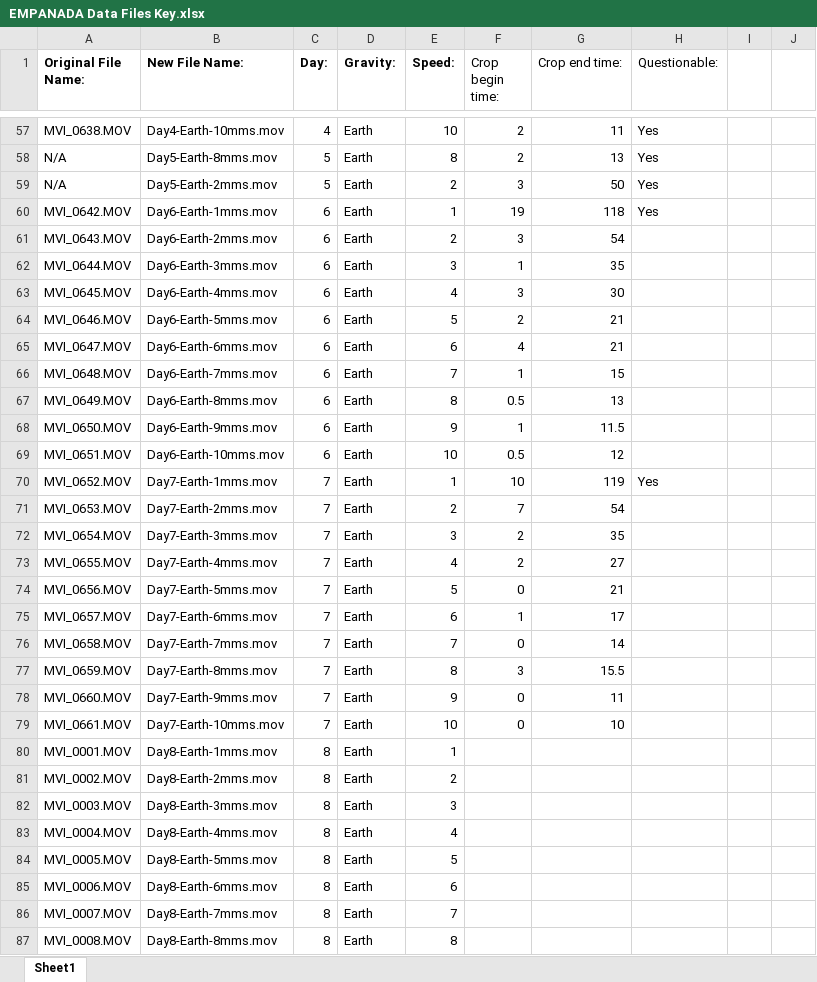
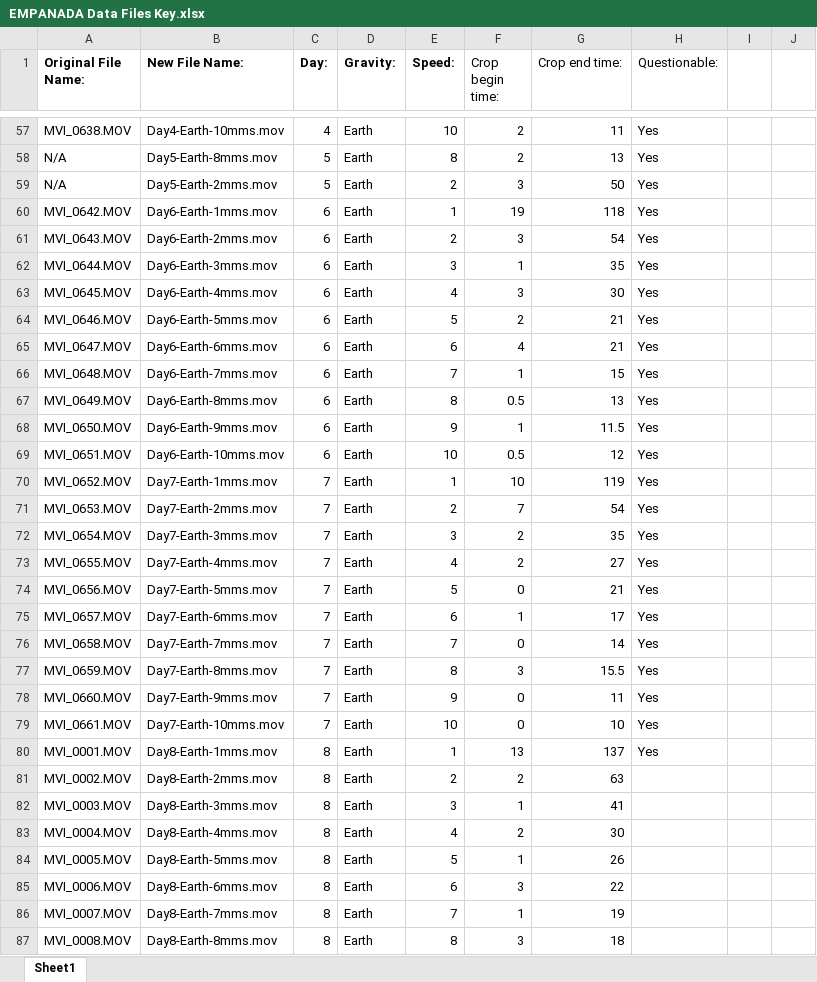
Before and after one commit to Jfeatherstone/EMPANADA-Analysis, an Excel workbook: EMPANADA Data Files Key.xlsx, sheet Sheet1, drawn as a sheet; only a part is shown, gaps mark what is left out; values as stored, in another font and other column widths than the file's, no borders; charts and pictures not drawn; the diff covers the shown part only; the diff names each change by its address in the sheet, - before the commit and + after, or states it on an @@ line.

Commit message:
Analyzed new data and generated max load figures

```diff
--- a/EMPANADA Data Files Key.xlsx (sheet Sheet1)
+++ b/EMPANADA Data Files Key.xlsx (sheet Sheet1)
-H61:H69 (Questionable:): (empty)
+H61:H69 (Questionable:): Yes
-H71:H80 (Questionable:): (empty)
+H71:H80 (Questionable:): Yes
-F80 (Crop begin time:): (empty)
+F80 (Crop begin time:): 13
-G80 (Crop end time:): (empty)
+G80 (Crop end time:): 137
-F81 (Crop begin time:): (empty)
+F81 (Crop begin time:): 2
-G81 (Crop end time:): (empty)
+G81 (Crop end time:): 63
-F82 (Crop begin time:): (empty)
+F82 (Crop begin time:): 1
-G82 (Crop end time:): (empty)
+G82 (Crop end time:): 41
-F83 (Crop begin time:): (empty)
+F83 (Crop begin time:): 2
-G83 (Crop end time:): (empty)
+G83 (Crop end time:): 30
-F84 (Crop begin time:): (empty)
+F84 (Crop begin time:): 1
-G84 (Crop end time:): (empty)
+G84 (Crop end time:): 26
-F85 (Crop begin time:): (empty)
+F85 (Crop begin time:): 3
-G85 (Crop end time:): (empty)
+G85 (Crop end time:): 22
-F86 (Crop begin time:): (empty)
+F86 (Crop begin time:): 1
-G86 (Crop end time:): (empty)
+G86 (Crop end time:): 19
-F87 (Crop begin time:): (empty)
+F87 (Crop begin time:): 3
-G87 (Crop end time:): (empty)
+G87 (Crop end time:): 18
```
Also changed, not shown: 67 edited cells elsewhere in this sheet, 22 other files.
